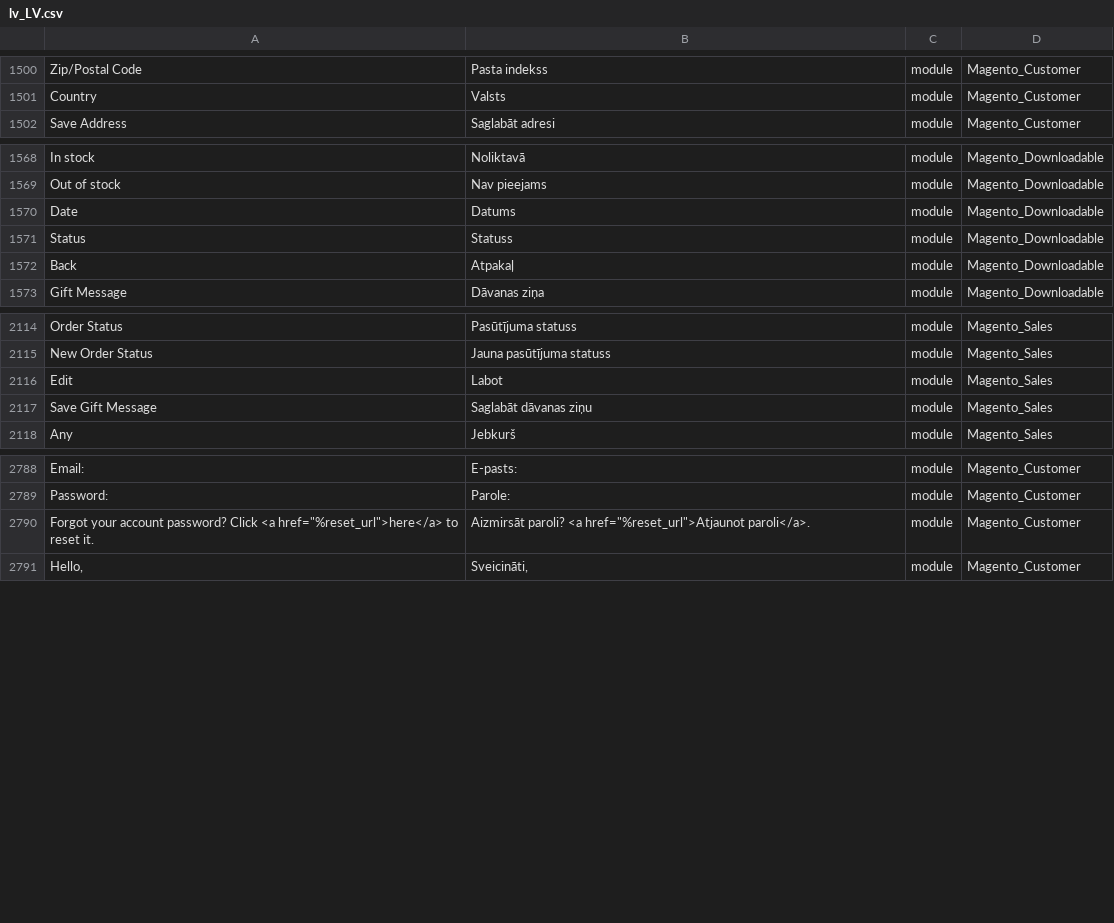
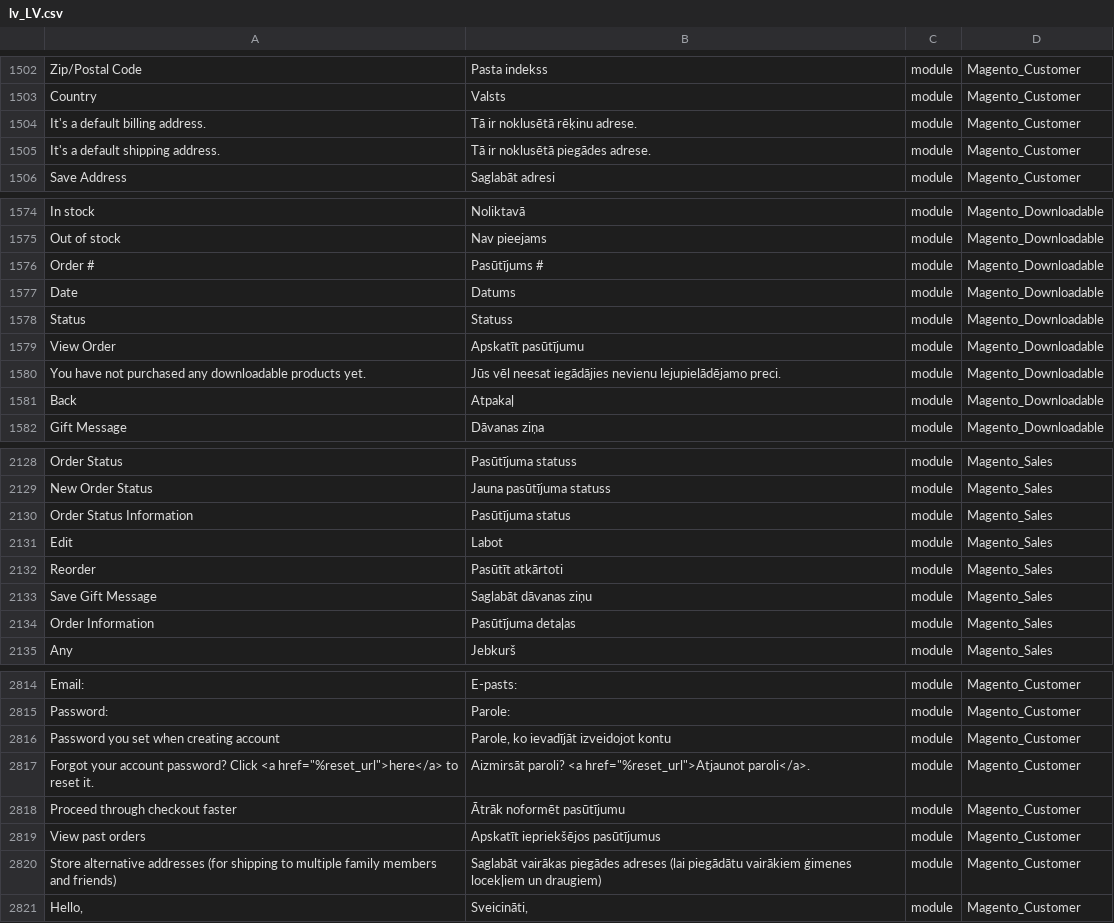
Before and after one commit to Magento2Translations/language_lv_lv, a CSV file: lv_LV.csv, drawn as a sheet; only a part is shown, gaps mark what is left out; the diff covers the shown part only; the diff names each change by its address in the sheet, - before the commit and + after, or states it on an @@ line.

```diff
--- a/lv_LV.csv
+++ b/lv_LV.csv
+row 1504: It's a default billing address. | Tā ir noklusētā rēķinu adrese. | module | Magento_Customer
+row 1505: It's a default shipping address. | Tā ir noklusētā piegādes adrese. | module | Magento_Customer
+row 1576: Order # | Pasūtījums # | module | Magento_Downloadable
+row 1579: View Order | Apskatīt pasūtījumu | module | Magento_Downloadable
+row 1580: You have not purchased any downloadable products yet. | Jūs vēl neesat iegādājies nevienu lejupielādējamo preci. | module | Magento_Downloadable
+row 2130: Order Status Information | Pasūtījuma status | module | Magento_Sales
+row 2132: Reorder | Pasūtīt atkārtoti | module | Magento_Sales
+row 2134: Order Information | Pasūtījuma detaļas | module | Magento_Sales
+row 2816: Password you set when creating account | Parole, ko ievadījāt izveidojot kontu | module | Magento_Customer
+row 2818: Proceed through checkout faster | Ātrāk noformēt pasūtījumu | module | Magento_Customer
+row 2819: View past orders | Apskatīt iepriekšējos pasūtījumus | module | Magento_Customer
+row 2820: Store alternative addresses (for shipping to multiple family members and friends) | Saglabāt vairākas piegādes adreses (lai piegādātu vairākiem ģimenes locekļiem un draugiem) | module | Magento_Customer
```
Also changed, not shown: 25 added rows and 2 edited cells elsewhere in this file, 1 other file.
